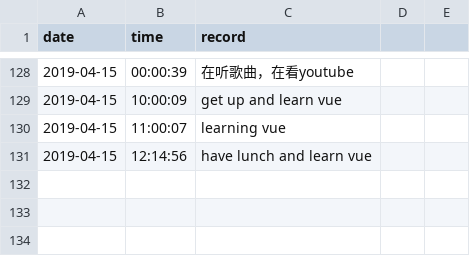
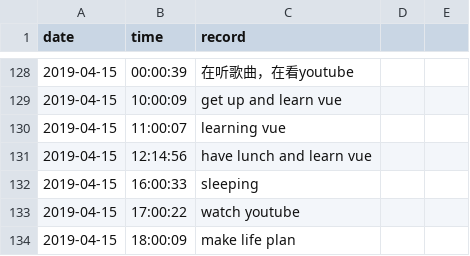
Before and after one commit to Q10Viking/HourLog, a CSV file: 2019-04-log.csv, drawn as a sheet; only a part is shown, gaps mark what is left out; the diff names each change by its address in the sheet, - before the commit and + after, or states it on an @@ line.

Commit message:
update at 18:03:01

```diff
--- a/2019-04-log.csv
+++ b/2019-04-log.csv
+row 132: 2019-04-15 | 16:00:33 | sleeping
+row 133: 2019-04-15 | 17:00:22 | watch youtube
+row 134: 2019-04-15 | 18:00:09 | make life plan
```
